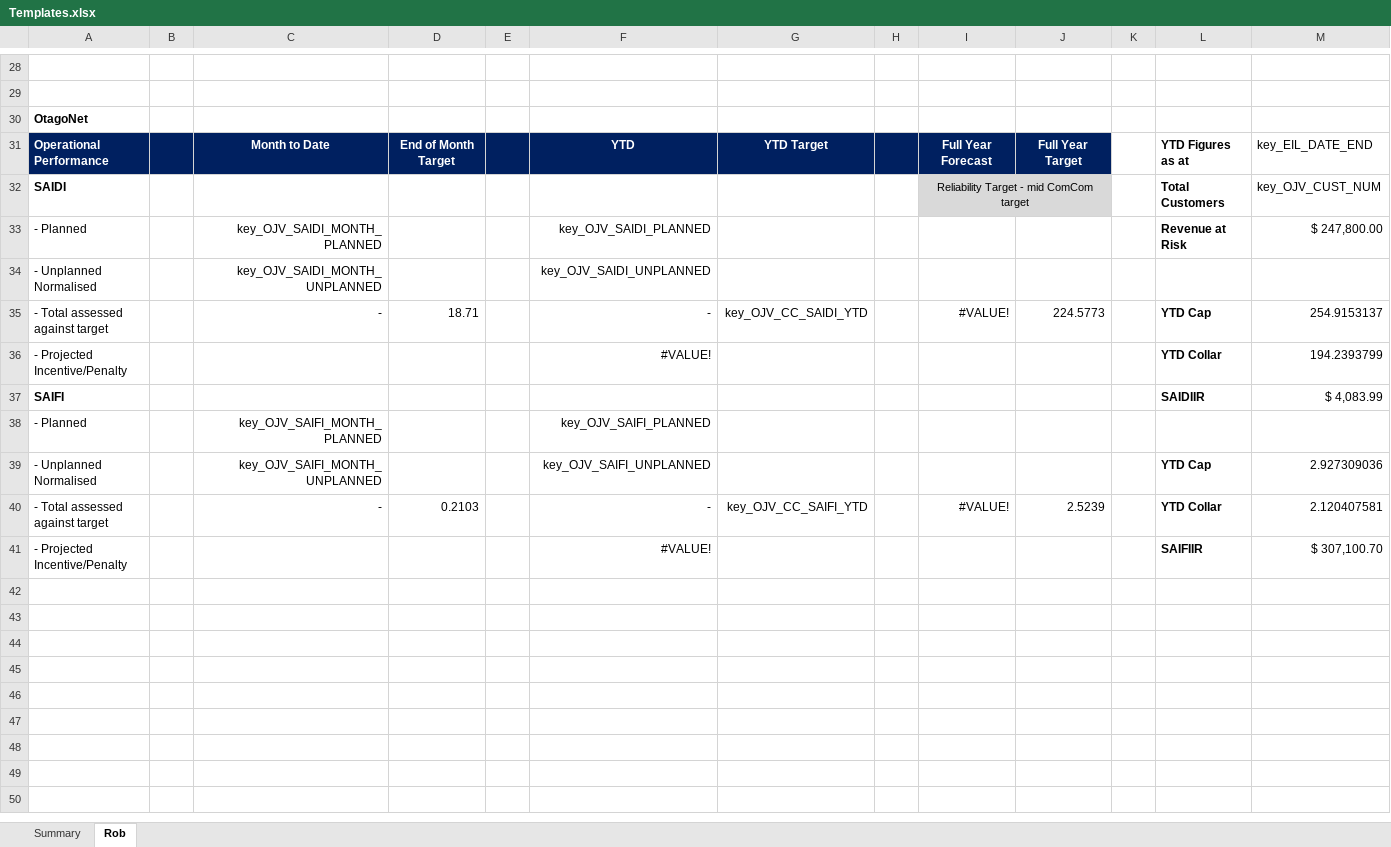
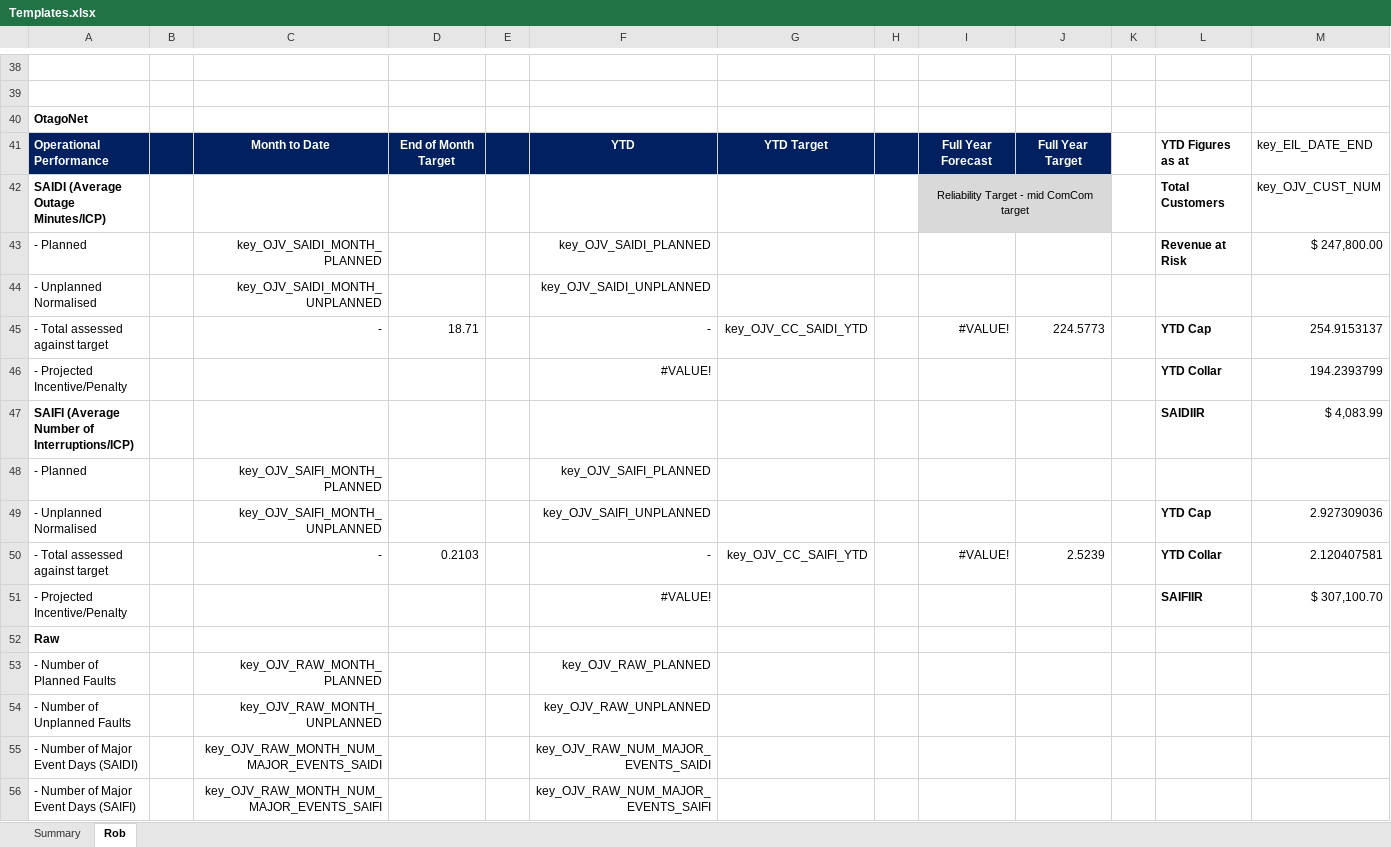
Before and after one commit to Top-Dog/SAIDI-SAIFI-Calculator, an Excel workbook: Data/Templates.xlsx, sheet Rob, drawn as a sheet; only a part is shown, gaps mark what is left out; values as stored, in another font and other column widths than the file's, no borders; addresses are those after the commit; rows hold the shown columns only; the diff covers the shown part only; the diff names each change by its address in the sheet, - before the commit and + after, or states it on an @@ line.

```diff
--- a/Data/Templates.xlsx (sheet Rob)
+++ b/Data/Templates.xlsx (sheet Rob)
-A42: SAIDI
+A42: SAIDI (Average Outage Minutes/ICP)
-A47: SAIFI
+A47: SAIFI (Average Number of Interruptions/ICP)
+row 52: Raw
+row 53: - Number of Planned Faults |  | key_OJV_RAW_MONTH_PLANNED |  |  | key_OJV_RAW_PLANNED
+row 54: - Number of Unplanned Faults |  | key_OJV_RAW_MONTH_UNPLANNED |  |  | key_OJV_RAW_UNPLANNED
+row 55: - Number of Major Event Days (SAIDI) |  | key_OJV_RAW_MONTH_NUM_MAJOR_EVENTS_SAIDI |  |  | key_OJV_RAW_NUM_MAJOR_EVENTS_SAIDI
+row 56: - Number of Major Event Days (SAIFI) |  | key_OJV_RAW_MONTH_NUM_MAJOR_EVENTS_SAIFI |  |  | key_OJV_RAW_NUM_MAJOR_EVENTS_SAIFI
```
Also changed, not shown: 10 added rows and 5 edited cells elsewhere in this sheet, formulas that keep their value, 3 other files.
